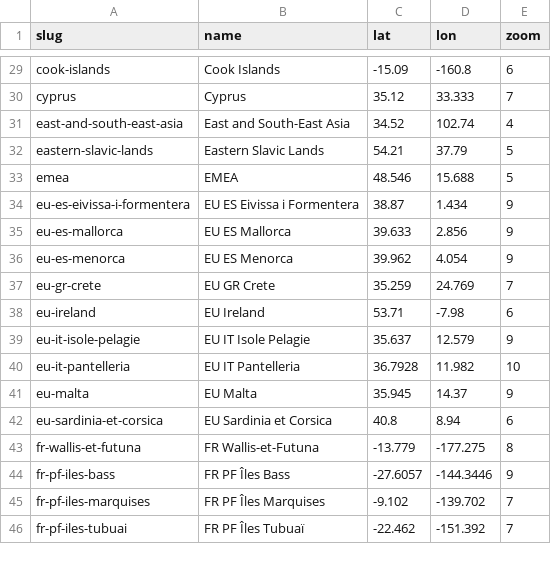
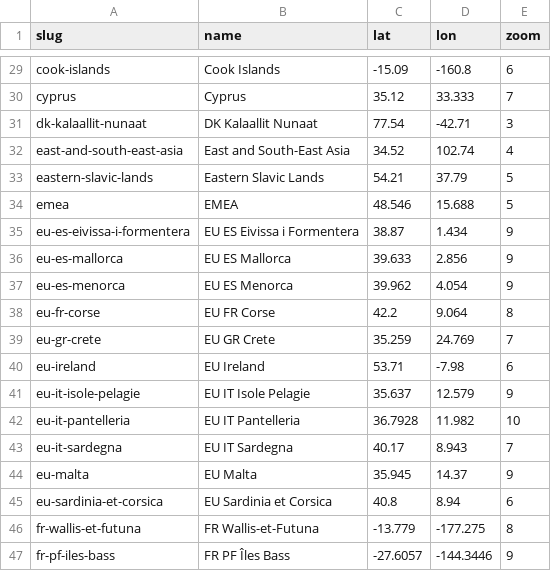
Before and after one commit to Jaza/world-locality-transit-graph, a CSV file: csv/regions.csv, drawn as a sheet; only a part is shown, gaps mark what is left out; the shorter side is filled out with more unchanged rows; the diff names each change by its address in the sheet, - before the commit and + after, or states it on an @@ line.

```diff
--- a/csv/regions.csv
+++ b/csv/regions.csv
+row 31: dk-kalaallit-nunaat | DK Kalaallit Nunaat | 77.54 | -42.71 | 3
+row 38: eu-fr-corse | EU FR Corse | 42.2 | 9.064 | 8
+row 43: eu-it-sardegna | EU IT Sardegna | 40.17 | 8.943 | 7
```
Also changed, not shown: 7 other files.
